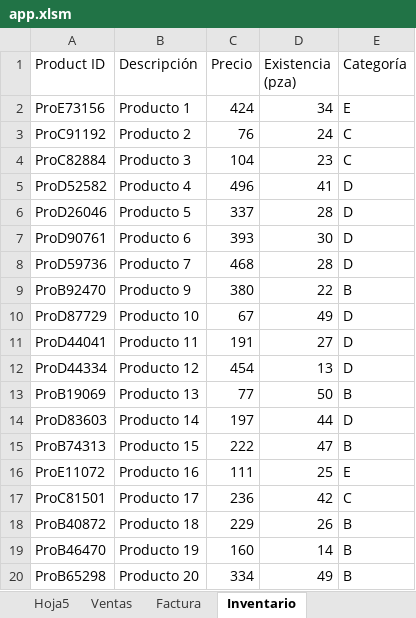
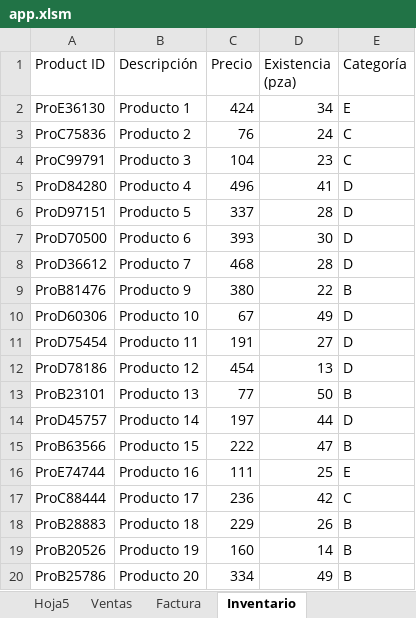
Before and after one commit to coderchemivan/POS, an Excel workbook: app.xlsm, sheet Inventario, drawn as a sheet; values as stored, in another font and other column widths than the file's, no borders; table styles not drawn; the diff names each change by its address in the sheet, - before the commit and + after, or states it on an @@ line.

```diff
--- a/app.xlsm (sheet Inventario)
+++ b/app.xlsm (sheet Inventario)
-A2 (Product ID): ProE73156
+A2 (Product ID): ProE36130
-A3 (Product ID): ProC91192
+A3 (Product ID): ProC75836
-A4 (Product ID): ProC82884
+A4 (Product ID): ProC99791
-A5 (Product ID): ProD52582
+A5 (Product ID): ProD84280
-A6 (Product ID): ProD26046
+A6 (Product ID): ProD97151
-A7 (Product ID): ProD90761
+A7 (Product ID): ProD70500
-A8 (Product ID): ProD59736
+A8 (Product ID): ProD36612
-A9 (Product ID): ProB92470
+A9 (Product ID): ProB81476
-A10 (Product ID): ProD87729
+A10 (Product ID): ProD60306
-A11 (Product ID): ProD44041
+A11 (Product ID): ProD75454
-A12 (Product ID): ProD44334
+A12 (Product ID): ProD78186
-A13 (Product ID): ProB19069
+A13 (Product ID): ProB23101
-A14 (Product ID): ProD83603
+A14 (Product ID): ProD45757
-A15 (Product ID): ProB74313
+A15 (Product ID): ProB63566
-A16 (Product ID): ProE11072
+A16 (Product ID): ProE74744
-A17 (Product ID): ProC81501
+A17 (Product ID): ProC88444
-A18 (Product ID): ProB40872
+A18 (Product ID): ProB28883
-A19 (Product ID): ProB46470
+A19 (Product ID): ProB20526
-A20 (Product ID): ProB65298
+A20 (Product ID): ProB25786
```
Also changed, not shown: sheet Ventas, sheet Histórico de Ventas.
